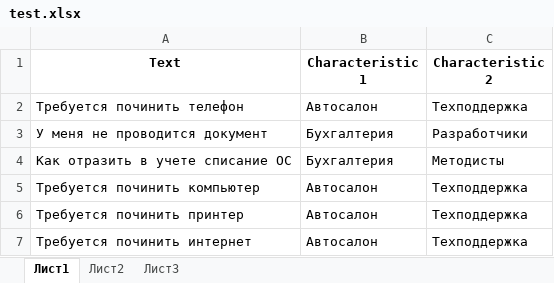
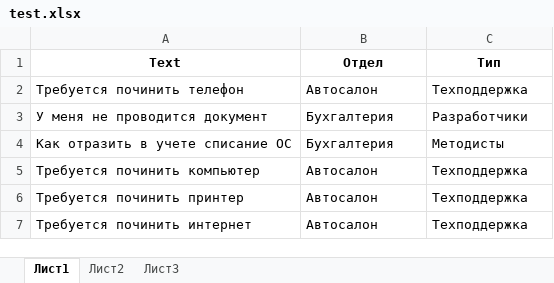
Before and after one commit to enns/textclassifier2, an Excel workbook: textclassifier2_core/test_db/test.xlsx, sheet Лист1, drawn as a sheet; values as stored, in another font and other column widths than the file's, no borders; the diff names each change by its address in the sheet, - before the commit and + after, or states it on an @@ line.

Commit message:
first runnable core build

```diff
--- a/textclassifier2_core/test_db/test.xlsx (sheet Лист1)
+++ b/textclassifier2_core/test_db/test.xlsx (sheet Лист1)
-B1: Characteristic 1
+B1: Отдел
-C1: Characteristic 2
+C1: Тип
```
Also changed, not shown: 17 other files.
